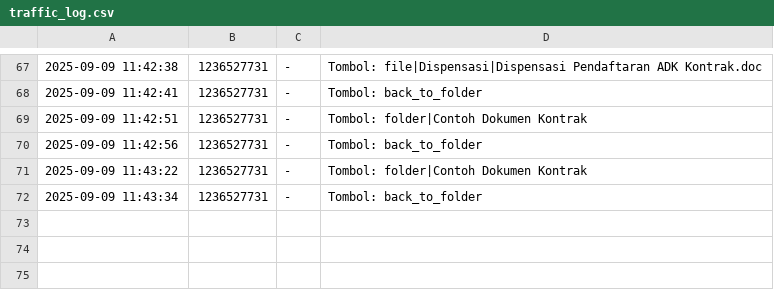
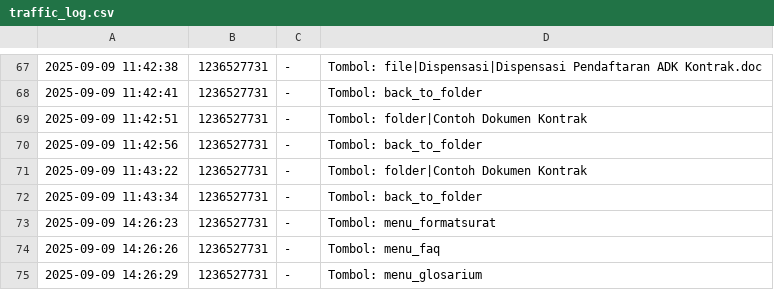
Before and after one commit to aidlevhi/dokgen_bot, a CSV file: traffic_log.csv, drawn as a sheet; only a part is shown, gaps mark what is left out; the diff names each change by its address in the sheet, - before the commit and + after, or states it on an @@ line.

```diff
--- a/traffic_log.csv
+++ b/traffic_log.csv
+row 73: 2025-09-09 14:26:23 | 1236527731 | - | Tombol: menu_formatsurat
+row 74: 2025-09-09 14:26:26 | 1236527731 | - | Tombol: menu_faq
+row 75: 2025-09-09 14:26:29 | 1236527731 | - | Tombol: menu_glosarium
```
Also changed, not shown: 5 other files.
